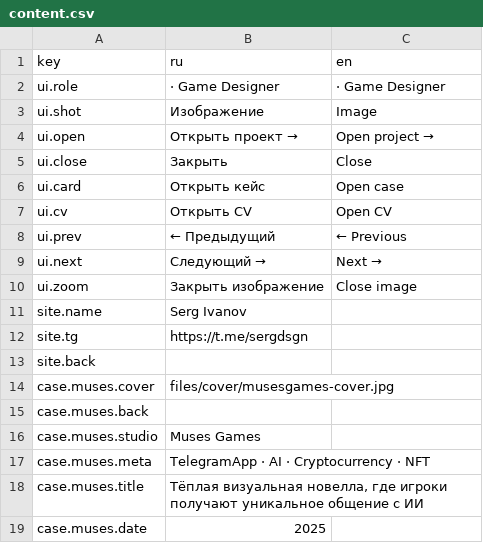
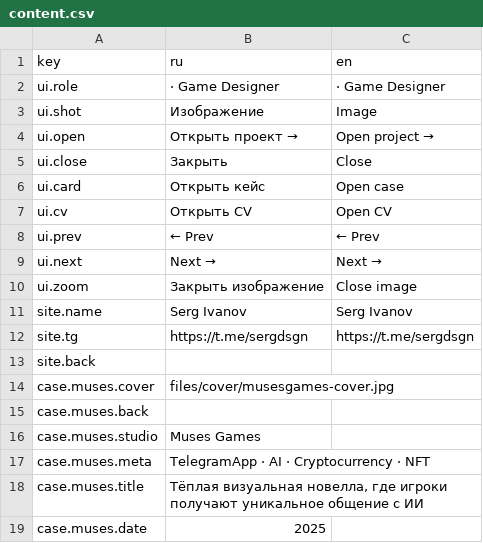
Before and after one commit to sergsiva/gamedesign, a CSV file: content.csv, drawn as a sheet; only a part is shown.

Commit message:
upd

```diff
--- a/content.csv
+++ b/content.csv
@@ -7,7 +7,7 @@ ui.card,"Открыть кейс","Open case"
 ui.cv,"Открыть CV","Open CV"
-ui.prev,"← Предыдущий","← Previous"
-ui.next,"Следующий →","Next →"
+ui.prev,"← Prev","← Prev"
+ui.next,"Next →","Next →"
 ui.zoom,"Закрыть изображение","Close image"
-site.name,"Serg Ivanov",
-site.tg,"https://t.me/sergdsgn",
+site.name,"Serg Ivanov",Serg Ivanov
+site.tg,"https://t.me/sergdsgn",https://t.me/sergdsgn
 site.back,,
```
